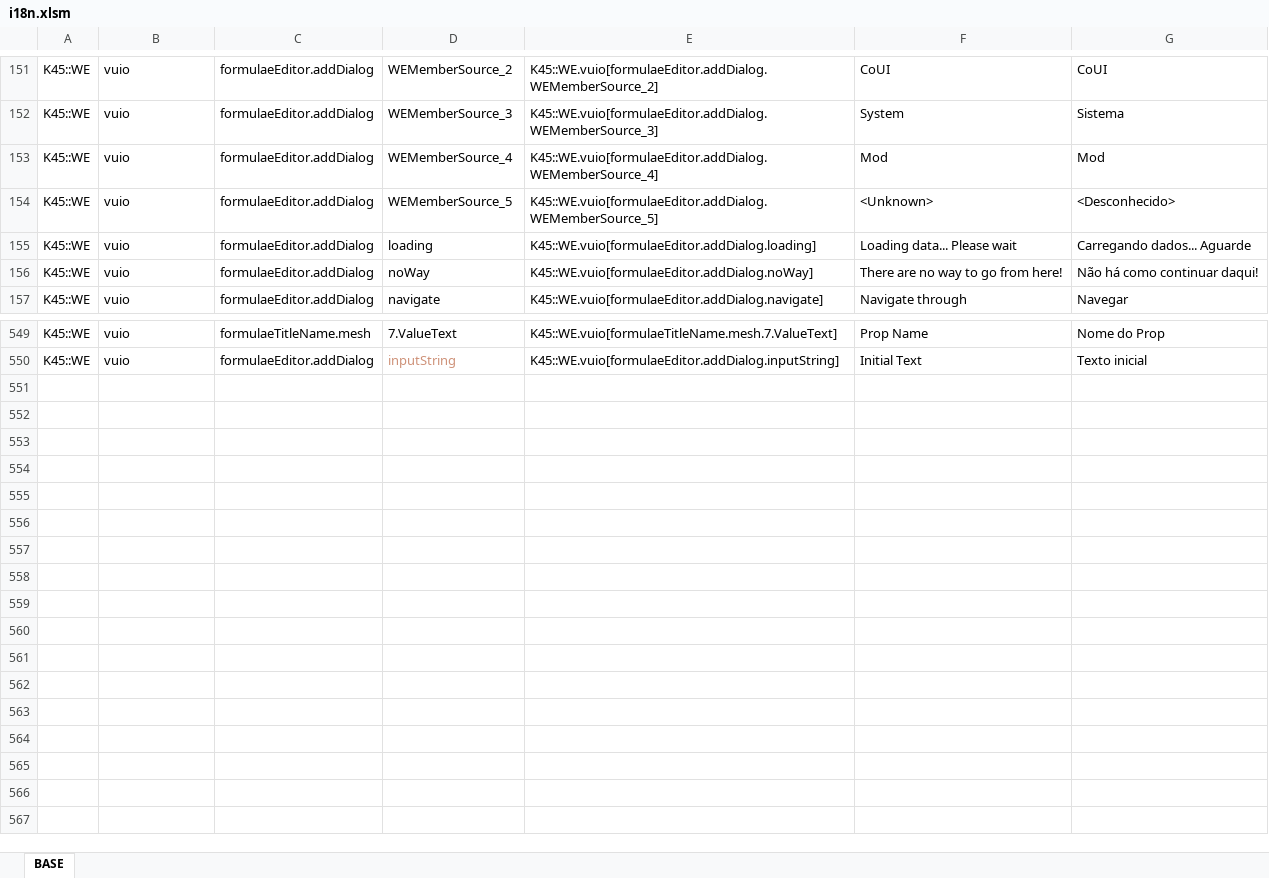
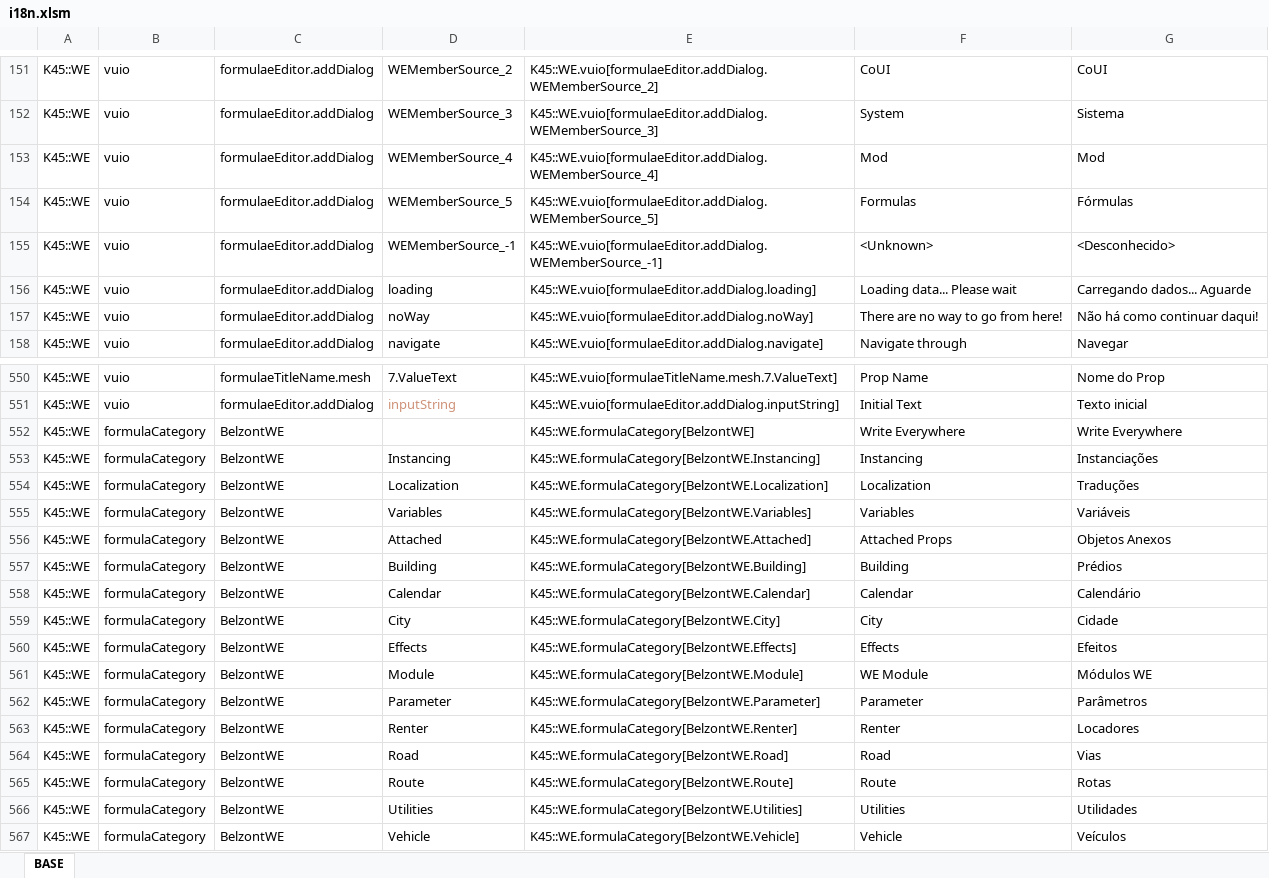
Before and after one commit to klyte45/CS2-WriteEverywhere, an Excel workbook: BelzontWE/i18n/i18n.xlsm, sheet BASE, drawn as a sheet; only a part is shown, gaps mark what is left out; values as stored, in another font and other column widths than the file's, no borders; addresses are those after the commit; the diff names each change by its address in the sheet, - before the commit and + after, or states it on an @@ line.

Commit message:
Added special category for annotated formulas Removed back button from formula dialog

```diff
--- a/BelzontWE/i18n/i18n.xlsm (sheet BASE)
+++ b/BelzontWE/i18n/i18n.xlsm (sheet BASE)
+row 154: K45::WE | vuio | formulaeEditor.addDialog | WEMemberSource_5 | K45::WE.vuio[formulaeEditor.addDialog.WEMemberSource_5] | Formulas | Fórmulas
-D155: WEMemberSource_5
+D155: WEMemberSource_-1
-E155: K45::WE.vuio[formulaeEditor.addDialog.WEMemberSource_5]
+E155: K45::WE.vuio[formulaeEditor.addDialog.WEMemberSource_-1]
+row 552: K45::WE | formulaCategory | BelzontWE |  | K45::WE.formulaCategory[BelzontWE] | Write Everywhere | Write Everywhere
+row 553: K45::WE | formulaCategory | BelzontWE | Instancing | K45::WE.formulaCategory[BelzontWE.Instancing] | Instancing | Instanciações
+row 554: K45::WE | formulaCategory | BelzontWE | Localization | K45::WE.formulaCategory[BelzontWE.Localization] | Localization | Traduções
+row 555: K45::WE | formulaCategory | BelzontWE | Variables | K45::WE.formulaCategory[BelzontWE.Variables] | Variables | Variáveis
+row 556: K45::WE | formulaCategory | BelzontWE | Attached | K45::WE.formulaCategory[BelzontWE.Attached] | Attached Props | Objetos Anexos
+row 557: K45::WE | formulaCategory | BelzontWE | Building | K45::WE.formulaCategory[BelzontWE.Building] | Building | Prédios
+row 558: K45::WE | formulaCategory | BelzontWE | Calendar | K45::WE.formulaCategory[BelzontWE.Calendar] | Calendar | Calendário
+row 559: K45::WE | formulaCategory | BelzontWE | City | K45::WE.formulaCategory[BelzontWE.City] | City | Cidade
+row 560: K45::WE | formulaCategory | BelzontWE | Effects | K45::WE.formulaCategory[BelzontWE.Effects] | Effects | Efeitos
+row 561: K45::WE | formulaCategory | BelzontWE | Module | K45::WE.formulaCategory[BelzontWE.Module] | WE Module | Módulos WE
+row 562: K45::WE | formulaCategory | BelzontWE | Parameter | K45::WE.formulaCategory[BelzontWE.Parameter] | Parameter | Parâmetros
+row 563: K45::WE | formulaCategory | BelzontWE | Renter | K45::WE.formulaCategory[BelzontWE.Renter] | Renter | Locadores
+row 564: K45::WE | formulaCategory | BelzontWE | Road | K45::WE.formulaCategory[BelzontWE.Road] | Road | Vias
+row 565: K45::WE | formulaCategory | BelzontWE | Route | K45::WE.formulaCategory[BelzontWE.Route] | Route | Rotas
+row 566: K45::WE | formulaCategory | BelzontWE | Utilities | K45::WE.formulaCategory[BelzontWE.Utilities] | Utilities | Utilidades
+row 567: K45::WE | formulaCategory | BelzontWE | Vehicle | K45::WE.formulaCategory[BelzontWE.Vehicle] | Vehicle | Veículos
```
Also changed, not shown: formulas that keep their value, 9 other files.
